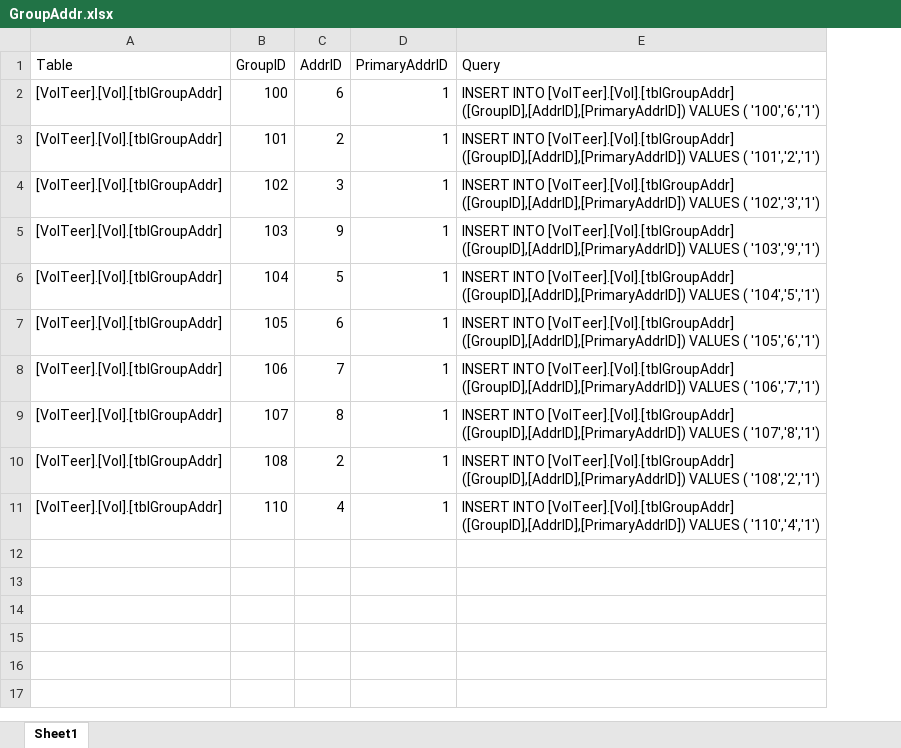
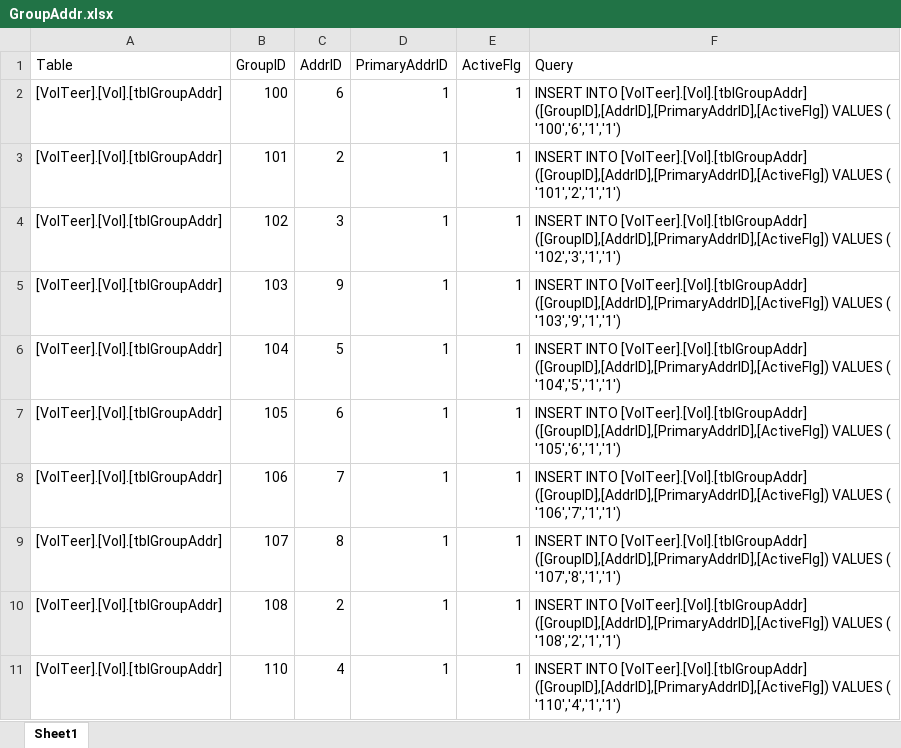
Before and after one commit to CISC181/VolTeerNET, an Excel workbook: UT.Vol.BLL/HelperFiles/GroupAddr.xlsx, sheet Sheet1, drawn as a sheet; values as stored, in another font and other column widths than the file's, no borders; addresses are those after the commit; the diff names each change by its address in the sheet, - before the commit and + after, or states it on an @@ line.

```diff
--- a/UT.Vol.BLL/HelperFiles/GroupAddr.xlsx (sheet Sheet1)
+++ b/UT.Vol.BLL/HelperFiles/GroupAddr.xlsx (sheet Sheet1)
+column E (ActiveFlg), rows 2-11: all 1
-F2 (Query): …INTO [VolTeer].[Vol].[tblGroupAddr] ([GroupID],[AddrID],[PrimaryAddrID]) VALUES ( '100','6','1')
+F2 (Query): …INTO [VolTeer].[Vol].[tblGroupAddr] ([GroupID],[AddrID],[PrimaryAddrID],[ActiveFlg]) VALUES ( '100','6','1','1')
-F3 (Query): …INTO [VolTeer].[Vol].[tblGroupAddr] ([GroupID],[AddrID],[PrimaryAddrID]) VALUES ( '101','2','1')
+F3 (Query): …INTO [VolTeer].[Vol].[tblGroupAddr] ([GroupID],[AddrID],[PrimaryAddrID],[ActiveFlg]) VALUES ( '101','2','1','1')
-F4 (Query): …INTO [VolTeer].[Vol].[tblGroupAddr] ([GroupID],[AddrID],[PrimaryAddrID]) VALUES ( '102','3','1')
+F4 (Query): …INTO [VolTeer].[Vol].[tblGroupAddr] ([GroupID],[AddrID],[PrimaryAddrID],[ActiveFlg]) VALUES ( '102','3','1','1')
-F5 (Query): …INTO [VolTeer].[Vol].[tblGroupAddr] ([GroupID],[AddrID],[PrimaryAddrID]) VALUES ( '103','9','1')
+F5 (Query): …INTO [VolTeer].[Vol].[tblGroupAddr] ([GroupID],[AddrID],[PrimaryAddrID],[ActiveFlg]) VALUES ( '103','9','1','1')
-F6 (Query): …INTO [VolTeer].[Vol].[tblGroupAddr] ([GroupID],[AddrID],[PrimaryAddrID]) VALUES ( '104','5','1')
+F6 (Query): …INTO [VolTeer].[Vol].[tblGroupAddr] ([GroupID],[AddrID],[PrimaryAddrID],[ActiveFlg]) VALUES ( '104','5','1','1')
-F7 (Query): …INTO [VolTeer].[Vol].[tblGroupAddr] ([GroupID],[AddrID],[PrimaryAddrID]) VALUES ( '105','6','1')
+F7 (Query): …INTO [VolTeer].[Vol].[tblGroupAddr] ([GroupID],[AddrID],[PrimaryAddrID],[ActiveFlg]) VALUES ( '105','6','1','1')
-F8 (Query): …INTO [VolTeer].[Vol].[tblGroupAddr] ([GroupID],[AddrID],[PrimaryAddrID]) VALUES ( '106','7','1')
+F8 (Query): …INTO [VolTeer].[Vol].[tblGroupAddr] ([GroupID],[AddrID],[PrimaryAddrID],[ActiveFlg]) VALUES ( '106','7','1','1')
-F9 (Query): …INTO [VolTeer].[Vol].[tblGroupAddr] ([GroupID],[AddrID],[PrimaryAddrID]) VALUES ( '107','8','1')
+F9 (Query): …INTO [VolTeer].[Vol].[tblGroupAddr] ([GroupID],[AddrID],[PrimaryAddrID],[ActiveFlg]) VALUES ( '107','8','1','1')
-F10 (Query): …INTO [VolTeer].[Vol].[tblGroupAddr] ([GroupID],[AddrID],[PrimaryAddrID]) VALUES ( '108','2','1')
+F10 (Query): …INTO [VolTeer].[Vol].[tblGroupAddr] ([GroupID],[AddrID],[PrimaryAddrID],[ActiveFlg]) VALUES ( '108','2','1','1')
-F11 (Query): …INTO [VolTeer].[Vol].[tblGroupAddr] ([GroupID],[AddrID],[PrimaryAddrID]) VALUES ( '110','4','1')
+F11 (Query): …INTO [VolTeer].[Vol].[tblGroupAddr] ([GroupID],[AddrID],[PrimaryAddrID],[ActiveFlg]) VALUES ( '110','4','1','1')
```
Also changed, not shown: UT.Vol.BLL/HelperFiles/GroupVol.xlsx, 4 other files.
